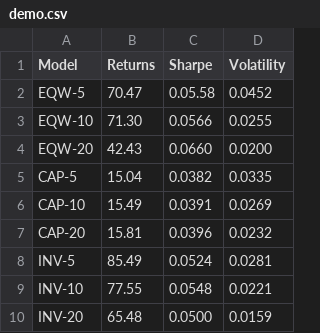
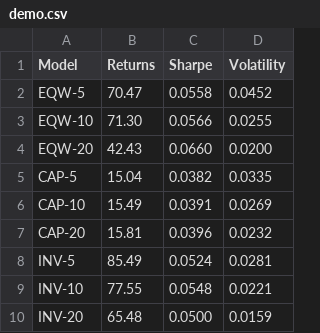
Before and after one commit to t0mpr1c3/t0mpr1c3.github.io, a CSV file: demo.csv, drawn as a sheet.

Commit message:
Update demo.csv

```diff
--- a/demo.csv
+++ b/demo.csv
@@ -1,3 +1,3 @@
 Model,Returns,Sharpe,Volatility
-EQW-5,70.47,0.05.58,0.0452
+EQW-5,70.47,0.0558,0.0452
 EQW-10,71.30,0.0566,0.0255
```
